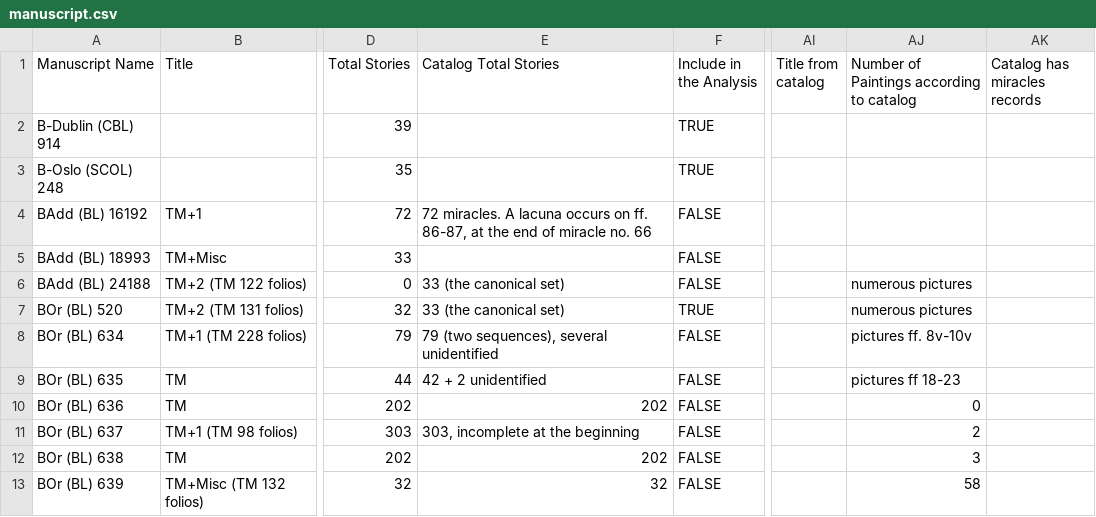
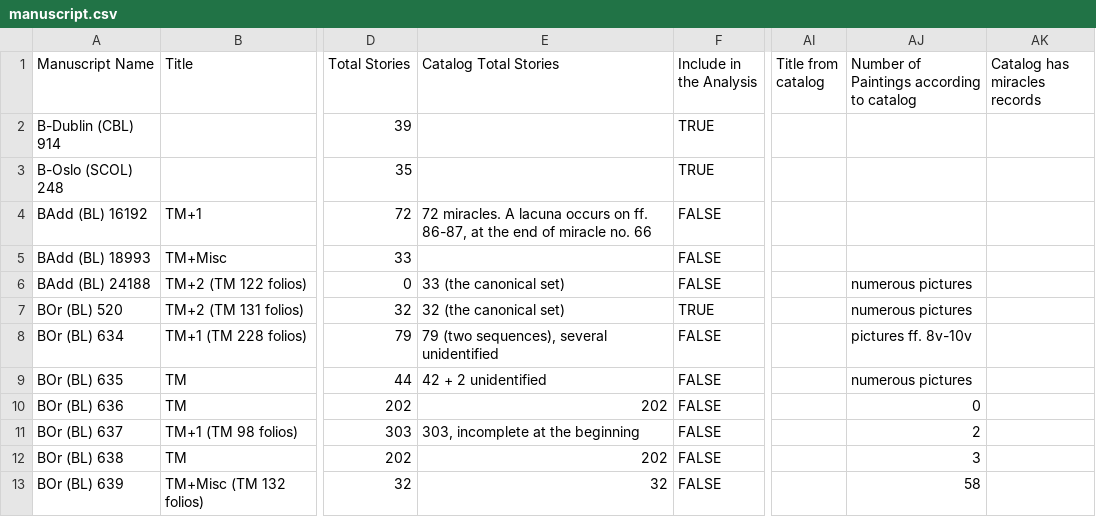
Before and after one commit to Princeton-CDH/pemm-data, a CSV file: data/manuscript.csv, drawn as a sheet; only a part is shown, gaps mark what is left out; the diff names each change by its address in the sheet, - before the commit and + after, or states it on an @@ line.

Commit message:
Automatic data updates from PEMM
Co-authored-by: elambrinaki <34317046+elambrinaki@users.noreply.github.com>

```diff
--- a/data/manuscript.csv
+++ b/data/manuscript.csv
-E7 (Catalog Total Stories): 33 (the canonical set)
+E7 (Catalog Total Stories): 32 (the canonical set)
-AJ9: pictures ff 18-23
+AJ9: numerous pictures
```
Also changed, not shown: 1 other file.
